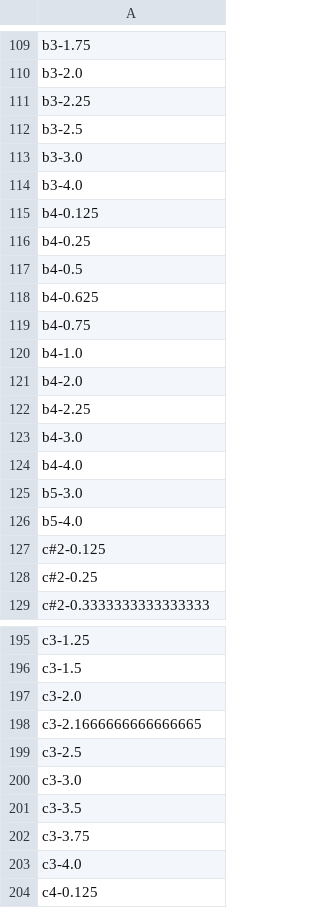
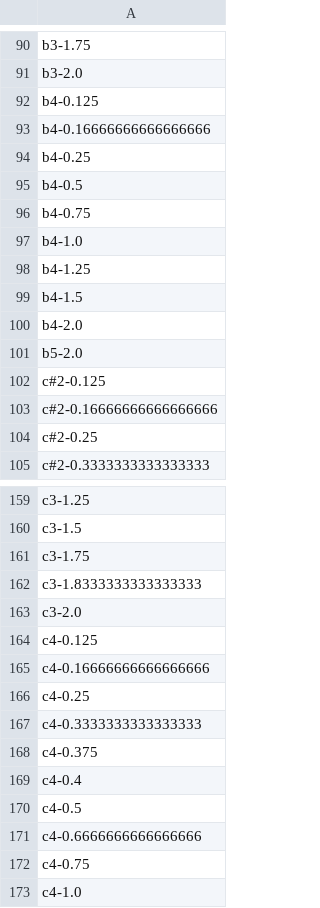
Before and after one commit to WermooZ/ml_music_anal, a CSV file: output/labelled_notes.csv, drawn as a sheet; only a part is shown, gaps mark what is left out; the shorter side is filled out with more unchanged rows; the diff covers the shown part only.

```diff
--- a/output/labelled_notes.csv
+++ b/output/labelled_notes.csv
@@ -110,19 +91,14 @@ b3-1.75
 b3-2.0
-b3-2.25
-b3-2.5
-b3-3.0
-b3-4.0
 b4-0.125
+b4-0.16666666666666666
 b4-0.25
 b4-0.5
-b4-0.625
 b4-0.75
 b4-1.0
+b4-1.25
+b4-1.5
 b4-2.0
-b4-2.25
-b4-3.0
-b4-4.0
-b5-3.0
-b5-4.0
+b5-2.0
 c#2-0.125
+c#2-0.16666666666666666
 c#2-0.25
@@ -196,9 +160,5 @@ c3-1.25
 c3-1.5
+c3-1.75
+c3-1.8333333333333333
 c3-2.0
-c3-2.1666666666666665
-c3-2.5
-c3-3.0
-c3-3.5
-c3-3.75
-c3-4.0
 c4-0.125
```
Also changed, not shown: 36 added rows, 124 removed rows and 18 edited cells elsewhere in this file, 7 other files.
